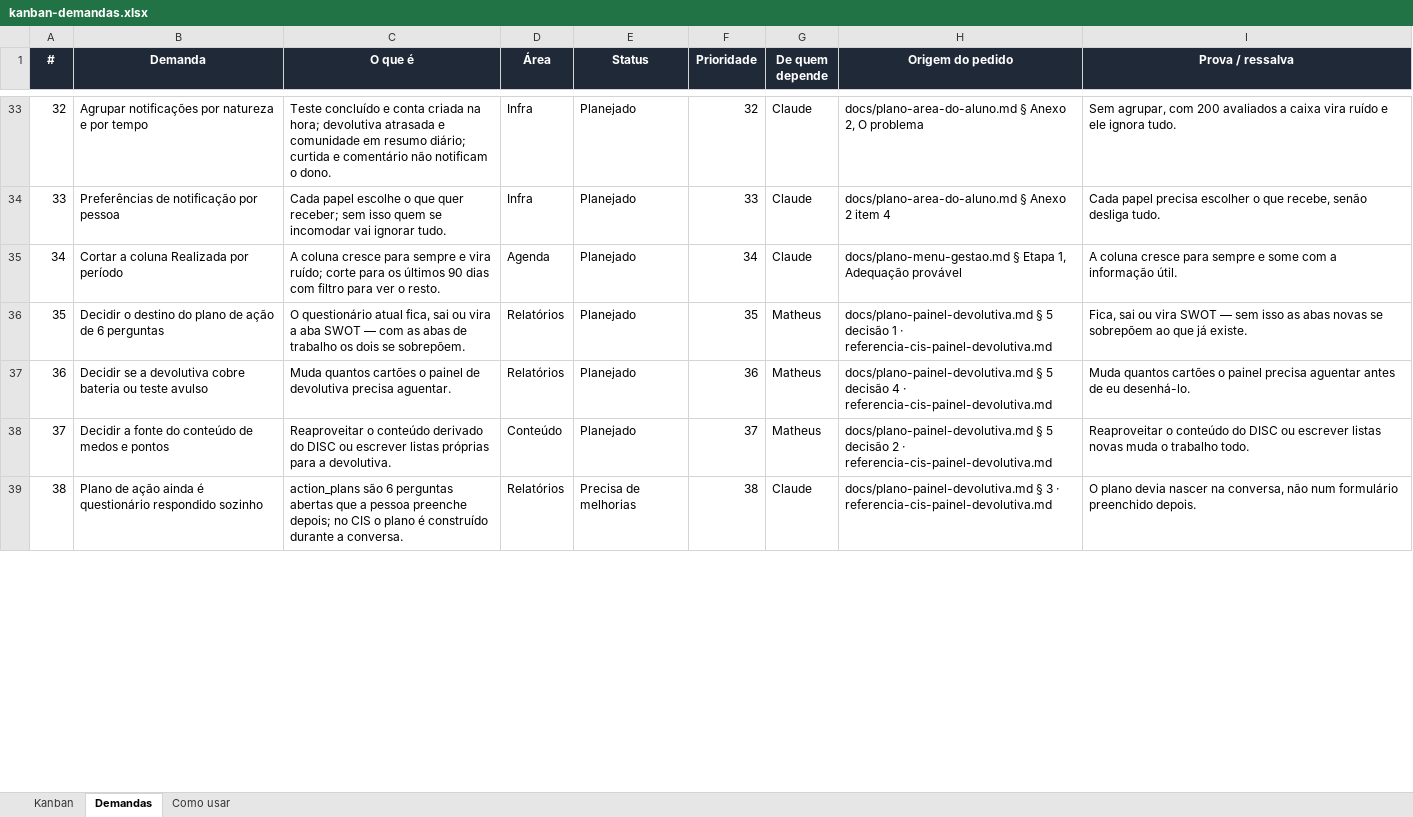
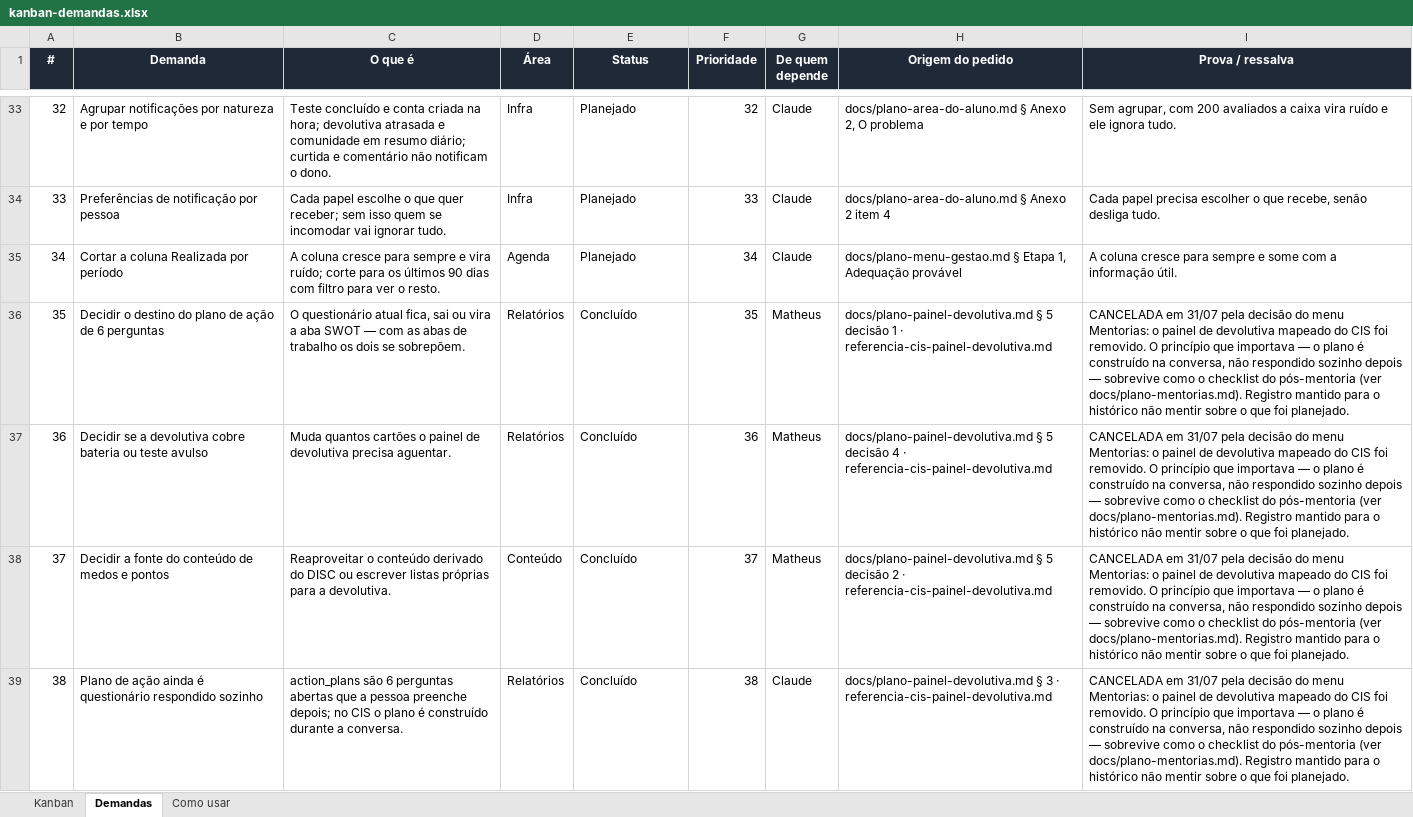
Before and after one commit to matheusguedes-ai/persona-compass-suite, an Excel workbook: kanban-demandas.xlsx, sheet Demandas, drawn as a sheet; only a part is shown, gaps mark what is left out; values as stored, in another font and other column widths than the file's, no borders; conditional formats not drawn; the diff covers the shown part only; the diff names each change by its address in the sheet, - before the commit and + after, or states it on an @@ line.

```diff
--- a/kanban-demandas.xlsx (sheet Demandas)
+++ b/kanban-demandas.xlsx (sheet Demandas)
-E36:E38 (Status): Planejado
+E36:E38 (Status): Concluído
-I36 (Prova / ressalva): Fica, sai ou vira SWOT — sem isso as abas novas se sobrepõem ao que já existe.
+I36 (Prova / ressalva): CANCELADA em 31/07 pela decisão do menu Mentorias: o painel de devolutiva mapeado do CIS foi removido. O princípio que importava — o plano é construído na conversa, não respondido sozinho depois — sobrevive como o checklist do pós-mentoria (ver docs/plano-mentorias.md). Registro mantido para o histórico não mentir sobre o que foi planejado.
-I37 (Prova / ressalva): Muda quantos cartões o painel precisa aguentar antes de eu desenhá-lo.
+I37 (Prova / ressalva): CANCELADA em 31/07 pela decisão do menu Mentorias: o painel de devolutiva mapeado do CIS foi removido. O princípio que importava — o plano é construído na conversa, não respondido sozinho depois — sobrevive como o checklist do pós-mentoria (ver docs/plano-mentorias.md). Registro mantido para o histórico não mentir sobre o que foi planejado.
-I38 (Prova / ressalva): Reaproveitar o conteúdo do DISC ou escrever listas novas muda o trabalho todo.
+I38 (Prova / ressalva): CANCELADA em 31/07 pela decisão do menu Mentorias: o painel de devolutiva mapeado do CIS foi removido. O princípio que importava — o plano é construído na conversa, não respondido sozinho depois — sobrevive como o checklist do pós-mentoria (ver docs/plano-mentorias.md). Registro mantido para o histórico não mentir sobre o que foi planejado.
-E39 (Status): Precisa de melhorias
+E39 (Status): Concluído
-I39 (Prova / ressalva): O plano devia nascer na conversa, não num formulário preenchido depois.
+I39 (Prova / ressalva): CANCELADA em 31/07 pela decisão do menu Mentorias: o painel de devolutiva mapeado do CIS foi removido. O princípio que importava — o plano é construído na conversa, não respondido sozinho depois — sobrevive como o checklist do pós-mentoria (ver docs/plano-mentorias.md). Registro mantido para o histórico não mentir sobre o que foi planejado.
```
Also changed, not shown: 4 added rows and 25 edited cells elsewhere in this sheet, sheet Como usar, 2 other files.
